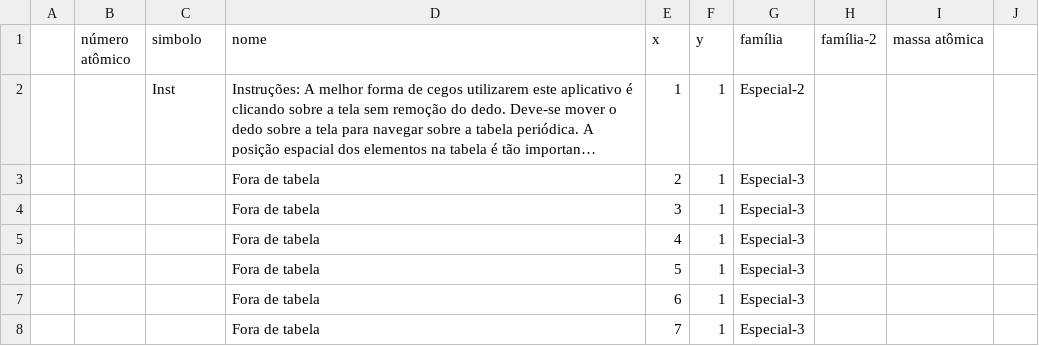
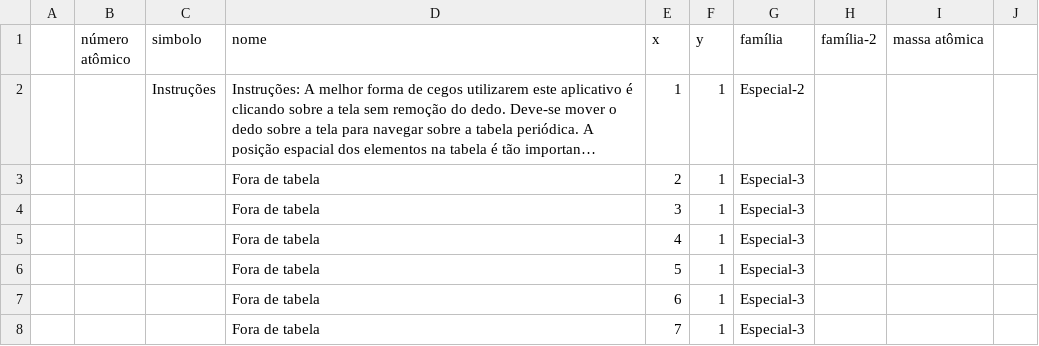
Before and after one commit to Caeci-Alchimia/caeci-web, a CSV file: data/elements.csv, drawn as a sheet; only a part is shown; long unchanged cells end in …; the diff names each change by its address in the sheet, - before the commit and + after, or states it on an @@ line.

Commit message:
correção

```diff
--- a/data/elements.csv
+++ b/data/elements.csv
-C2 (simbolo): Inst
+C2 (simbolo): Instruções
```
